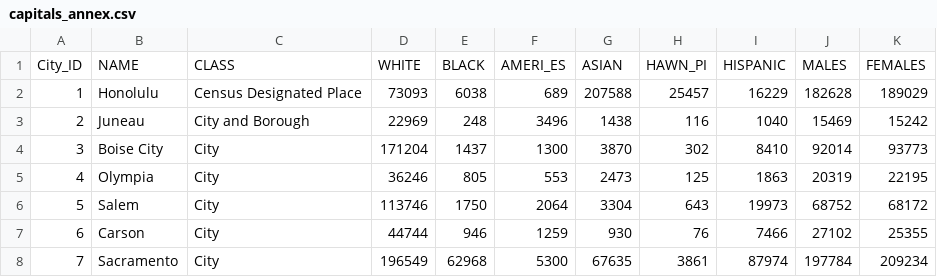
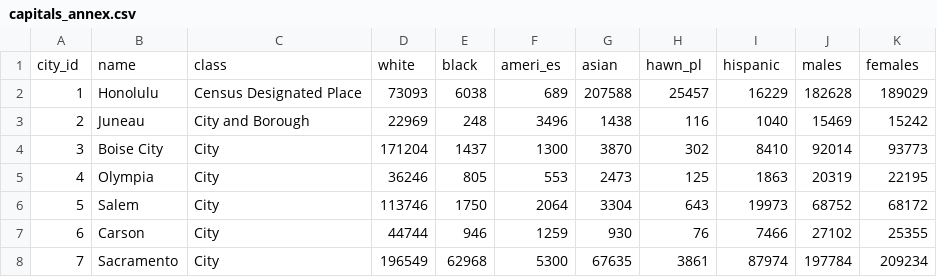
Before and after one commit to manentif/Esri, a CSV file: samples/05_content_publishers/data/updating_gis_content/capitals_annex.csv, drawn as a sheet; only a part is shown; removed rows and columns are numbered as before the commit, all else as after; the diff names each change by its address in the sheet, - before the commit and + after, or states it on an @@ line.

```diff
--- a/samples/05_content_publishers/data/updating_gis_content/capitals_annex.csv
+++ b/samples/05_content_publishers/data/updating_gis_content/capitals_annex.csv
-row 1: City_ID | NAME | CLASS | WHITE | BLACK | AMERI_ES | ASIAN | HAWN_PI | HISPANIC | MALES | FEMALES
+row 1: city_id | name | class | white | black | ameri_es | asian | hawn_pl | hispanic | males | females
```
Also changed, not shown: samples/05_content_publishers/data/updating_gis_content/capitals_1.csv, samples/05_content_publishers/data/updating_gis_content/capitals_2.csv, 1 other file.
